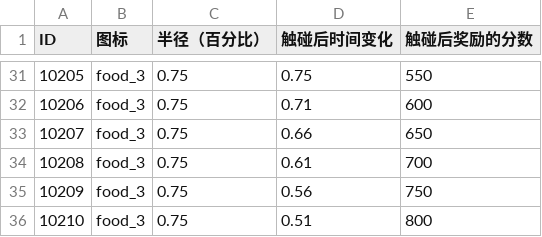
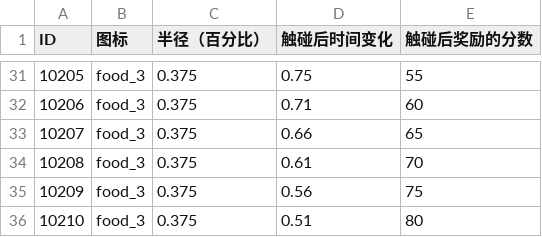
Before and after one commit to ludidilu/UpUpEatEat, a CSV file: Assets/StreamingAssets/csv/food.csv, drawn as a sheet; only a part is shown, gaps mark what is left out; the diff covers the shown part only; the diff names each change by its address in the sheet, - before the commit and + after, or states it on an @@ line.

```diff
--- a/Assets/StreamingAssets/csv/food.csv
+++ b/Assets/StreamingAssets/csv/food.csv
-C31:C36 (半径（百分比）): 0.75
+C31:C36 (半径（百分比）): 0.375
-E31 (触碰后奖励的分数): 550
+E31 (触碰后奖励的分数): 55
-E32 (触碰后奖励的分数): 600
+E32 (触碰后奖励的分数): 60
-E33 (触碰后奖励的分数): 650
+E33 (触碰后奖励的分数): 65
-E34 (触碰后奖励的分数): 700
+E34 (触碰后奖励的分数): 70
-E35 (触碰后奖励的分数): 750
+E35 (触碰后奖励的分数): 75
-E36 (触碰后奖励的分数): 800
+E36 (触碰后奖励的分数): 80
```
Also changed, not shown: 54 edited cells elsewhere in this file, Assets/StreamingAssets/csv/obstacle.csv, Assets/StreamingAssets/csv/time.csv.
